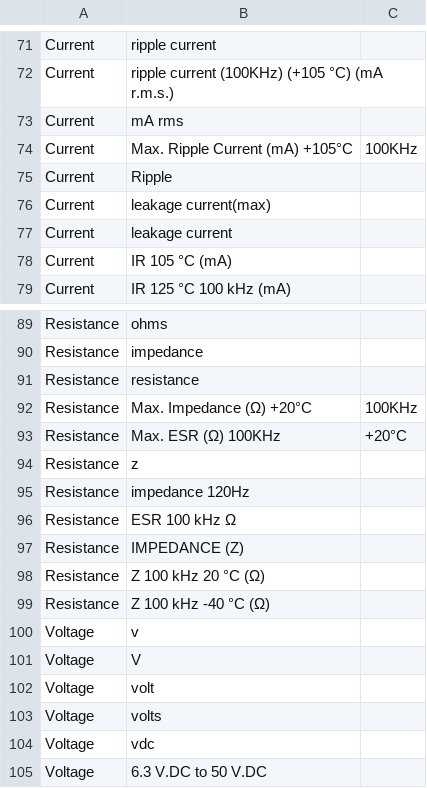
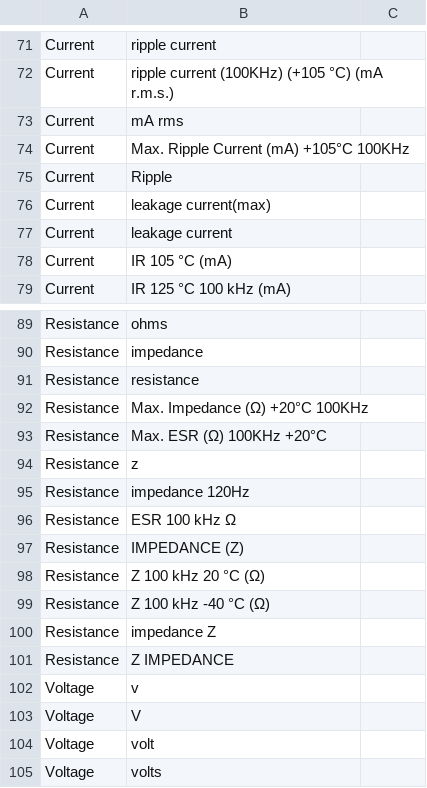
Before and after one commit to manalotoj/ml-101, a CSV file: electrical-classification/TD01.csv, drawn as a sheet; only a part is shown, gaps mark what is left out; the shorter side is filled out with more unchanged rows.

Commit message:
update training data

```diff
--- a/electrical-classification/TD01.csv
+++ b/electrical-classification/TD01.csv
@@ -73,3 +73,3 @@ Current,ripple current (100KHz) (+105 °C) (mA r.m.s.)
 Current,mA rms
-Current,Max. Ripple Current (mA) +105°C, 100KHz
+Current,Max. Ripple Current (mA) +105°C 100KHz
 Current,Ripple
@@ -91,4 +91,4 @@ Resistance,impedance
 Resistance,resistance
-Resistance,Max. Impedance (Ω) +20°C, 100KHz
-Resistance,Max. ESR (Ω) 100KHz, +20°C
+Resistance,Max. Impedance (Ω) +20°C 100KHz
+Resistance,Max. ESR (Ω) 100KHz +20°C
 Resistance,z
@@ -99,2 +99,4 @@ Resistance,Z 100 kHz 20 °C (Ω)
 Resistance,Z 100 kHz -40 °C (Ω)
+Resistance,impedance Z
+Resistance, Z IMPEDANCE
 Voltage,v
```
